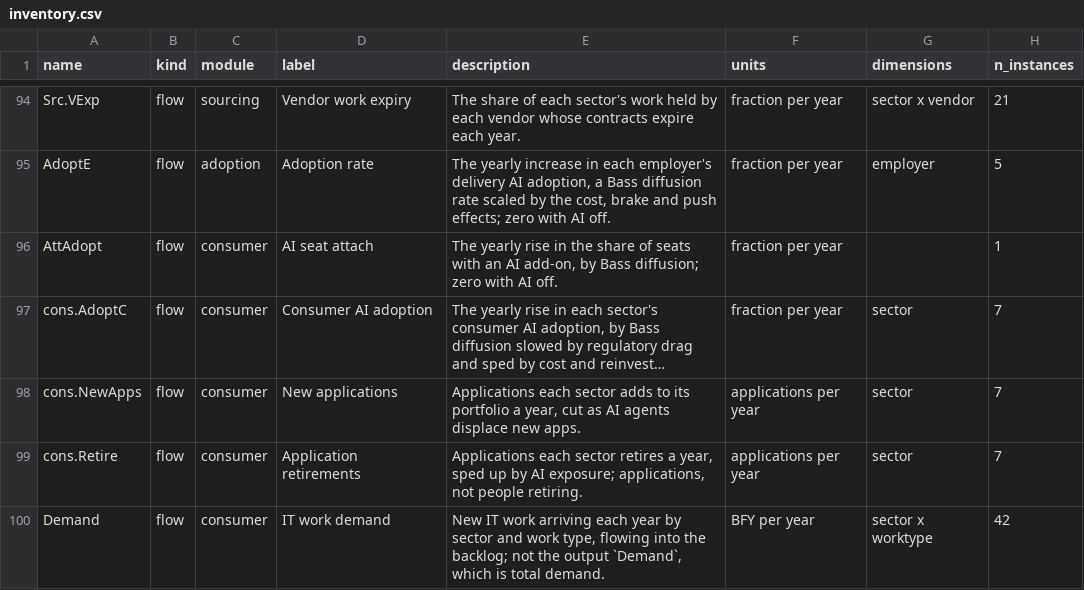
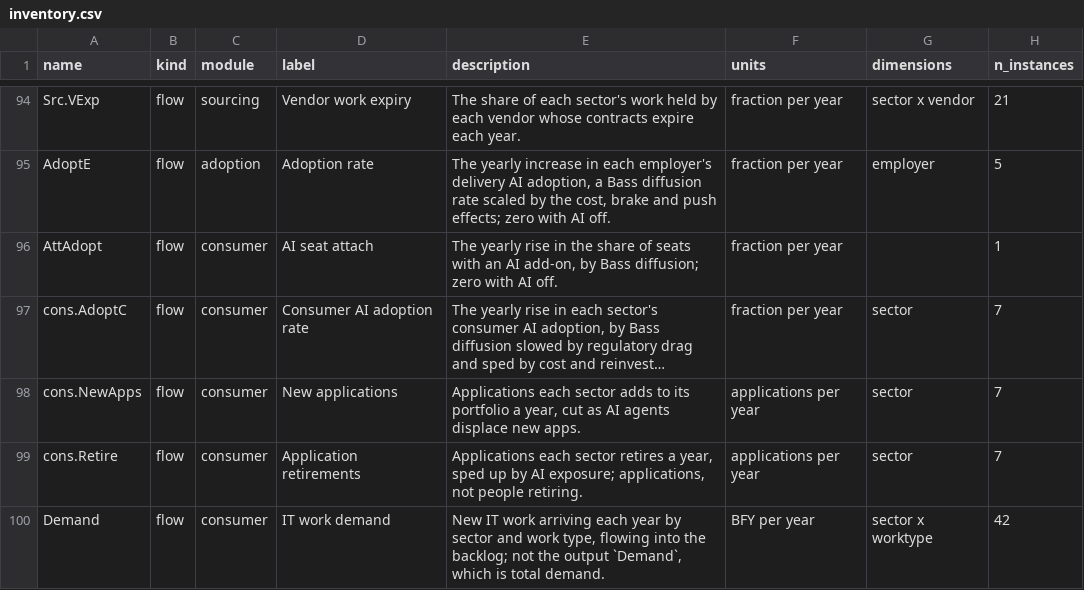
Before and after one commit to stravoris-tech/ai-it-labour-sim, a CSV file: docs/model/inventory.csv, drawn as a sheet; only a part is shown, gaps mark what is left out; long unchanged cells end in …; the diff names each change by its address in the sheet, - before the commit and + after, or states it on an @@ line.

```diff
--- a/docs/model/inventory.csv
+++ b/docs/model/inventory.csv
-D97 (label): Consumer AI adoption
+D97 (label): Consumer AI adoption rate
```
Also changed, not shown: src/aisim/data/model_articles.csv, src/aisim/data/model_docs.csv, 42 other files.
